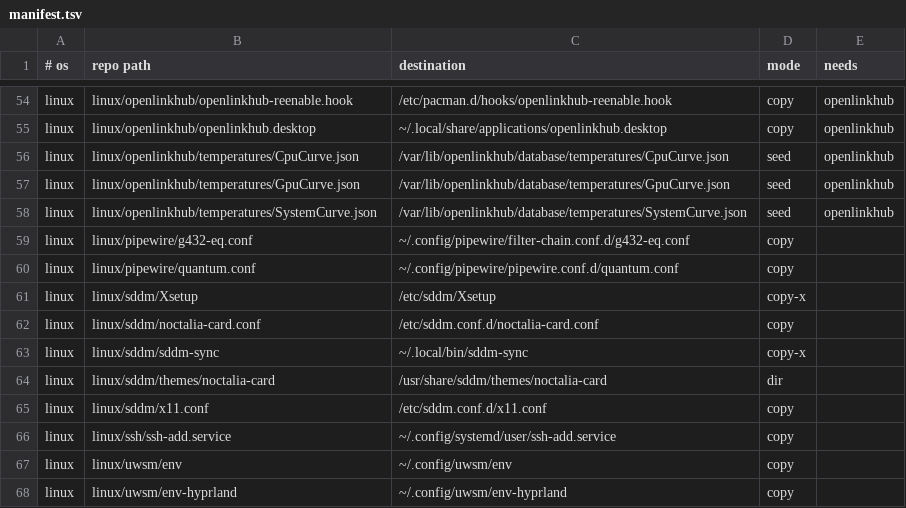
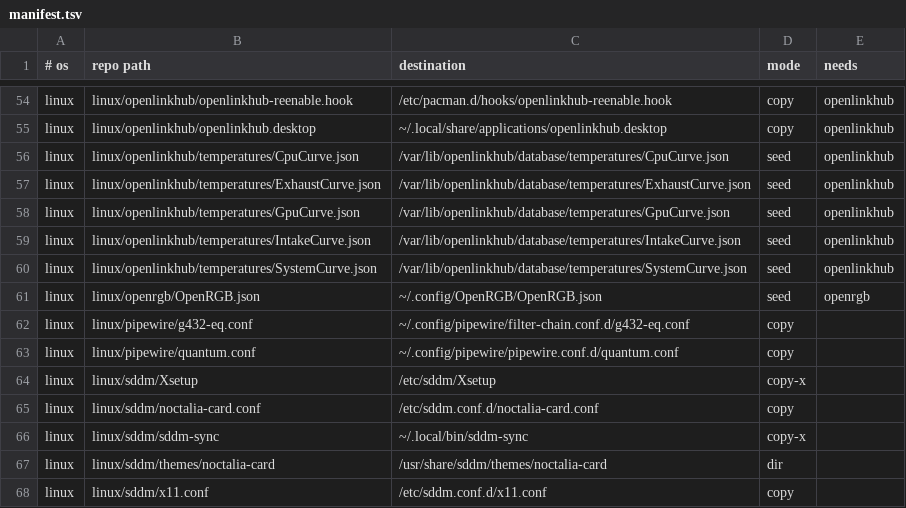
Before and after one commit to roynulrohan/dotfiles, a TSV file: manifest.tsv, drawn as a sheet; only a part is shown, gaps mark what is left out; the shorter side is filled out with more unchanged rows; the diff names each change by its address in the sheet, - before the commit and + after, or states it on an @@ line.

Commit message:
openlinkhub: positive-pressure curves, top fans on the hub; openrgb package (cachy-os)
The top exhausts moved from the motherboard to the Commander Core XT
(channel 4). With them, the case ran at negative pressure: the top fans
(3x 68.9 CFM) ramped with the CPU while the bottom intakes followed the
GPU only, so under CPU load about 260 CFM left against 190 coming in, and
dust came in through every unfiltered gap. Two new curves fix that.
IntakeCurve puts the 95.5 CFM bottom RS140s on the hotter of CPU and GPU
with a 50% floor. ExhaustCurve caps the top fans at 65%. The estimate is
now 175 in / 105 out at desktop load and 330 / 195 under full CPU load,
and a tissue at the slot covers blows outwards. The CPU and System curves
were raised about 5%, the rear fan's about 10%. GpuCurve stays as a spare.

On the first boot after the BIOS update, OpenLinkHub started every fan on
its built-in Normal curve and saved that over the assignments, with
nothing in its log. A service restart afterwards kept them, so SETUP.md
says to check after BIOS updates rather than adding a startup re-apply.

The hub's stored curve, which runs in the BIOS and whenever OpenLinkHub
is off, made the fans howl. OpenLinkHub can only switch modes, not write
that curve, so it was replaced in iCUE on Windows.

OpenRGB: the seed config turns off its Corsair Commander Core and Core XT
detectors before the first start, so it never fights OpenLinkHub over the
hub. It controls the RAM, the GPU and the keyboard. It skips the
motherboard: OpenRGB 2b24d0a2 requires lighting firmware 0.6 for the MPG
B550 Gaming Plus, and this board runs 0.2. The BIOS update to 1.M2 did not
change that, and MSI publishes no standalone LED firmware tool for the
board. Building OpenRGB without the check is parked.

The machine file now lists every fan and RGB device, the BIOS settings
(XMP, PBO -20, CPU fan curve), and the performance power profile, which
replaced balanced by choice.

```diff
--- a/manifest.tsv
+++ b/manifest.tsv
+row 57: linux | linux/openlinkhub/temperatures/ExhaustCurve.json | /var/lib/openlinkhub/database/temperatures/ExhaustCurve.json | seed | openlinkhub
+row 59: linux | linux/openlinkhub/temperatures/IntakeCurve.json | /var/lib/openlinkhub/database/temperatures/IntakeCurve.json | seed | openlinkhub
+row 61: linux | linux/openrgb/OpenRGB.json | ~/.config/OpenRGB/OpenRGB.json | seed | openrgb
```
Also changed, not shown: 11 other files.
